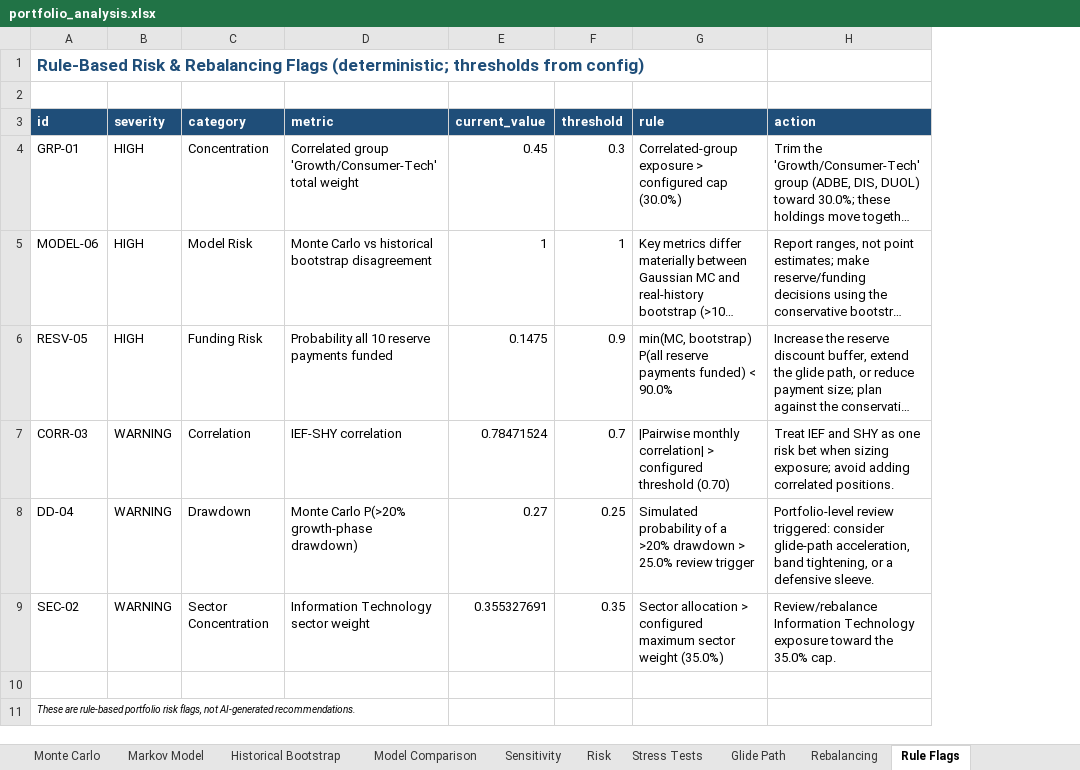
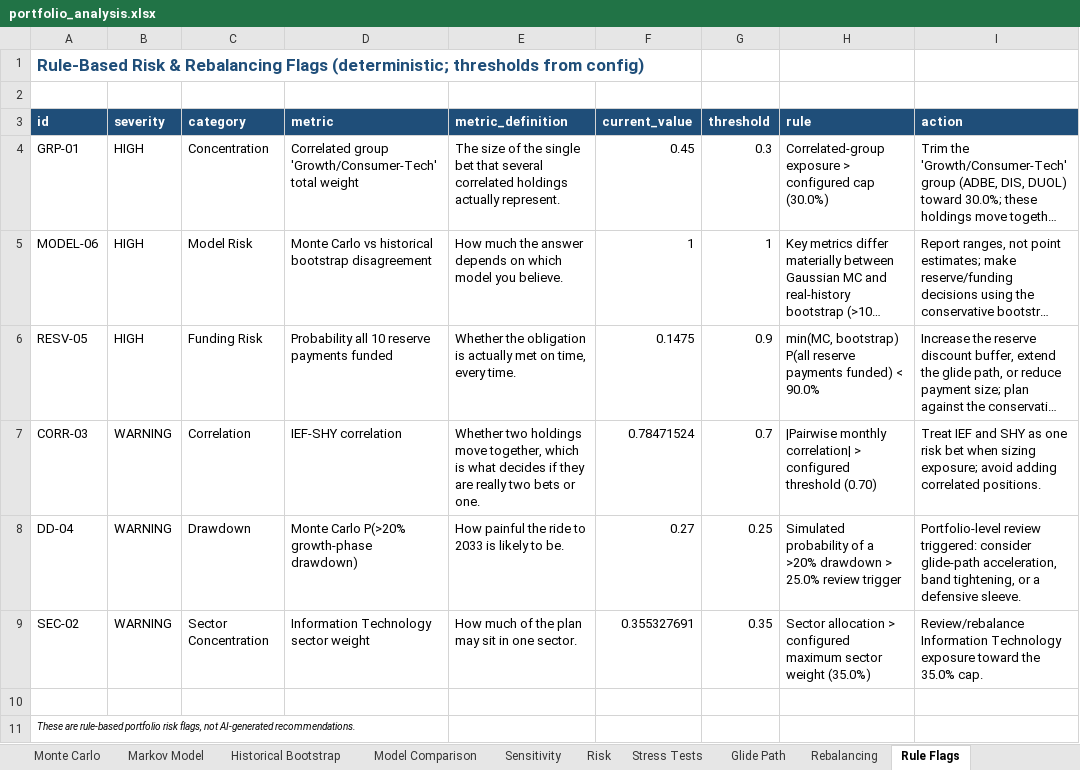
Before and after one commit to Shrek123-debug/Wharton-Models-, an Excel workbook: portfolio_model/outputs/web/spreadsheet/portfolio_analysis.xlsx, sheet Rule Flags, drawn as a sheet; only a part is shown; long unchanged cells end in …; values as stored, in another font and other column widths than the file's, no borders; the diff names each change by its address in the sheet, - before the commit and + after, or states it on an @@ line.

Commit message:
Every rule flag now names the metric definition behind it, in all three outputs
The report listed a flag as "RESV-05 HIGH - Probability all 10 reserve payments funded: 0.180"
and expected the reader to know what that number is. The definition existed, three sections away.

- each flag carries a glossary_key resolved from its flag family (POS/GRP/RESV/MODEL/THESIS/...),
  so the link is structural rather than a string match on a label
- six new glossary entries for the caps the rules actually compare against: position cap,
  sector cap, correlated-group cap, cash floor, engine disagreement spread, thesis coverage
  (76 definitions total, and a new docs section "Rule caps and thresholds")
- DOCX gains section 19.6: for every CRITICAL/HIGH flag, the metric's meaning, how to read it
  here, the trap that makes it misread, the action and the evidence
- workbook Rule Flags sheet gains a metric_definition column
- web UI flag cards get an *i* button on the flag's own metric
- three new tests: no flag family may point at an undefined metric; the report must define
  every high-severity flag in place; the workbook definition column must be populated

Verified: 140/140 tests pass; ruff clean; docs freshness check passes at 76 definitions.

```diff
--- a/portfolio_model/outputs/web/spreadsheet/portfolio_analysis.xlsx (sheet Rule Flags)
+++ b/portfolio_model/outputs/web/spreadsheet/portfolio_analysis.xlsx (sheet Rule Flags)
+column E (metric_definition), rows 4-9: The size of the single bet that several correlated holdings actually represent. | How much the answer depends on which model you believe. | Whether the obligation is actually met on time, every time. | Whether two holdings move together, which is what decides if they are really two bets or one. | How painful the ride to 2033 is likely to be. | How much of the plan may sit in one sector.
```
Also changed, not shown: sheet Definitions, sheet Executive Summary, portfolio_model/outputs/spreadsheet/portfolio_analysis.xlsx, 17 other files.
